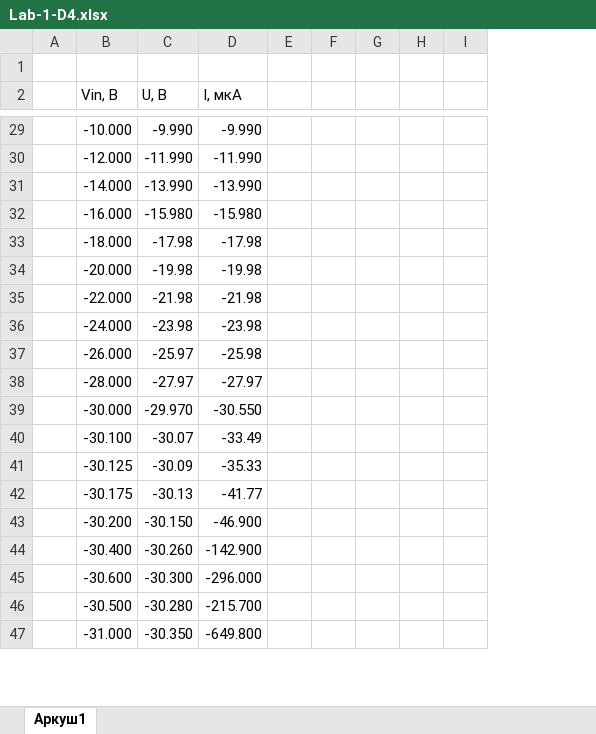
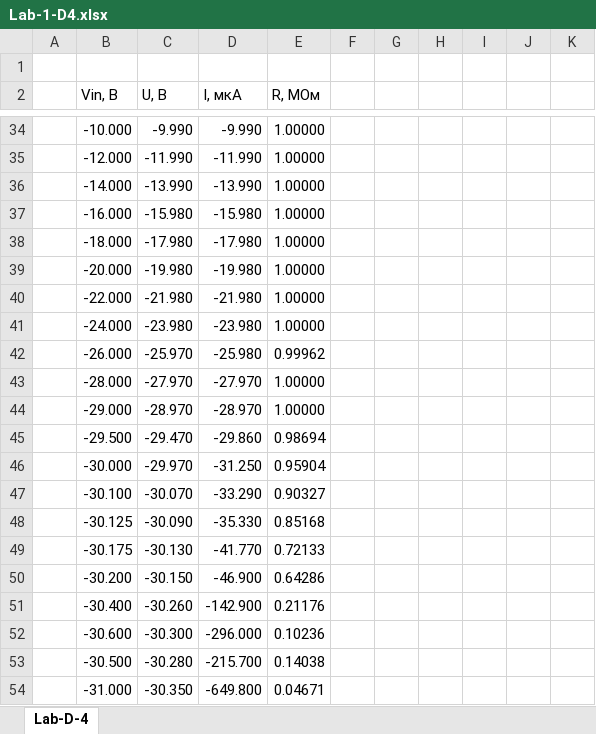
Before and after one commit to SnipGhost/electronics, an Excel workbook: Lab-1/Lab-1-D4.xlsx, sheet Lab-D-4, drawn as a sheet; only a part is shown, gaps mark what is left out; values as stored, in another font and other column widths than the file's, no cell formats; charts and pictures not drawn; removed rows and columns are numbered as before the commit, all else as after; the diff covers the shown part only; the diff names each change by its address in the sheet, - before the commit and + after, or states it on an @@ line.

```diff
--- a/Lab-1/Lab-1-D4.xlsx (sheet Lab-D-4)
+++ b/Lab-1/Lab-1-D4.xlsx (sheet Lab-D-4)
-sheet tab: Аркуш1
+sheet tab: Lab-D-4
+column E (R, МОм), rows 34-43: 1.00000 | 1.00000 | 1.00000 | 1.00000 | 1.00000 | 1.00000 | 1.00000 | 1.00000 | 0.99962 | 1.00000; rows 46-54: 0.95904 | 0.90327 | 0.85168 | 0.72133 | 0.64286 | 0.21176 | 0.10236 | 0.14038 | 0.04671
-column F, empty
-column G, empty
+column G, empty
+column H, empty
+column I, empty
+column J, empty
-column I, empty
-C38 (U, В): -17.98
+C38 (U, В): -17.980
-D38 (I, мкА): -17.98
+D38 (I, мкА): -17.980
-C39 (U, В): -19.98
+C39 (U, В): -19.980
-D39 (I, мкА): -19.98
+D39 (I, мкА): -19.980
-C40 (U, В): -21.98
+C40 (U, В): -21.980
-D40 (I, мкА): -21.98
+D40 (I, мкА): -21.980
-C41 (U, В): -23.98
+C41 (U, В): -23.980
-D41 (I, мкА): -23.98
+D41 (I, мкА): -23.980
-C42 (U, В): -25.97
+C42 (U, В): -25.970
-D42 (I, мкА): -25.98
+D42 (I, мкА): -25.980
-C43 (U, В): -27.97
+C43 (U, В): -27.970
-D43 (I, мкА): -27.97
+D43 (I, мкА): -27.970
+row 44:  | -29.000 | -28.970 | -28.970 | 1.00000
+row 45:  | -29.500 | -29.470 | -29.860 | 0.98694
-D46 (I, мкА): -30.550
+D46 (I, мкА): -31.250
-C47 (U, В): -30.07
+C47 (U, В): -30.070
-D47 (I, мкА): -33.49
+D47 (I, мкА): -33.290
-C48 (U, В): -30.09
+C48 (U, В): -30.090
-D48 (I, мкА): -35.33
+D48 (I, мкА): -35.330
-C49 (U, В): -30.13
+C49 (U, В): -30.130
-D49 (I, мкА): -41.77
+D49 (I, мкА): -41.770
```
Also changed, not shown: 5 added rows and 4 edited cells elsewhere in this sheet, cell formats, charts or pictures, 7 other files.
